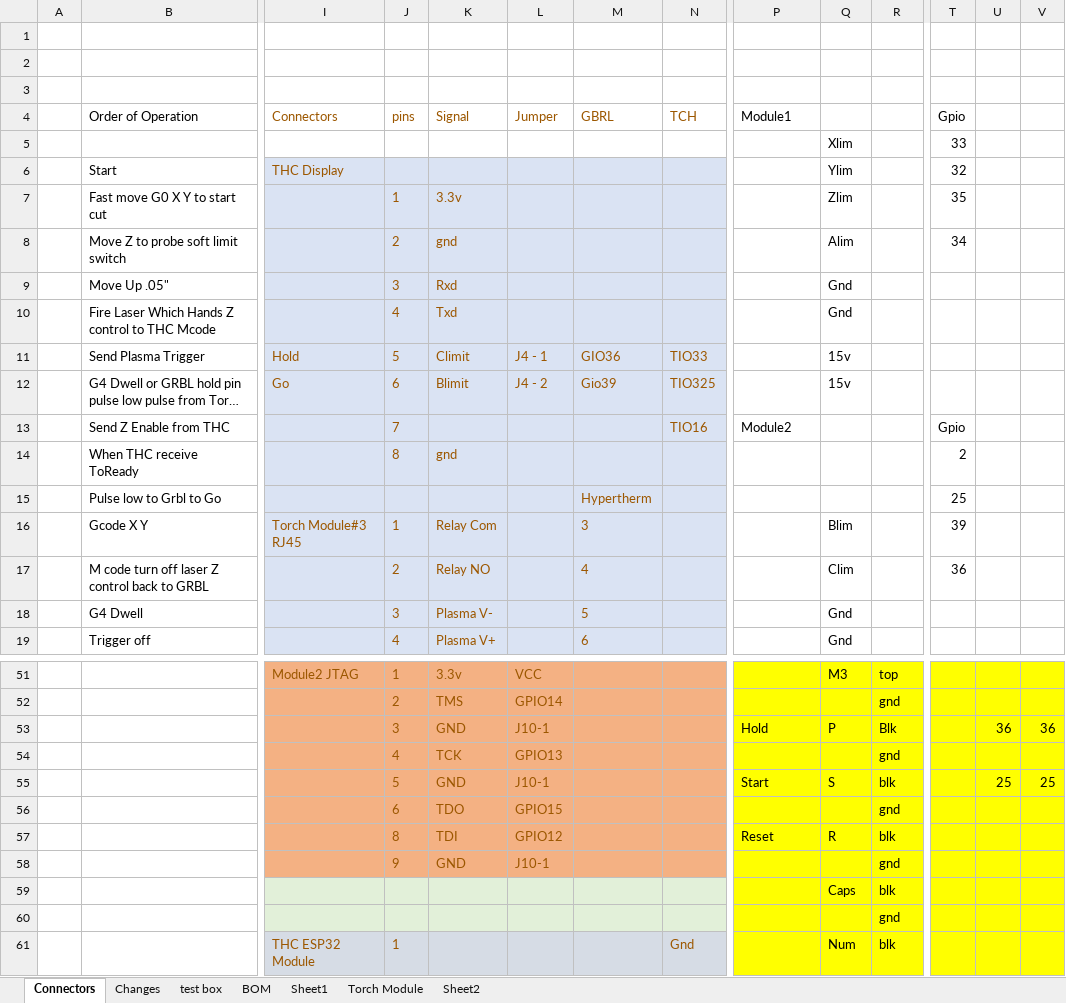
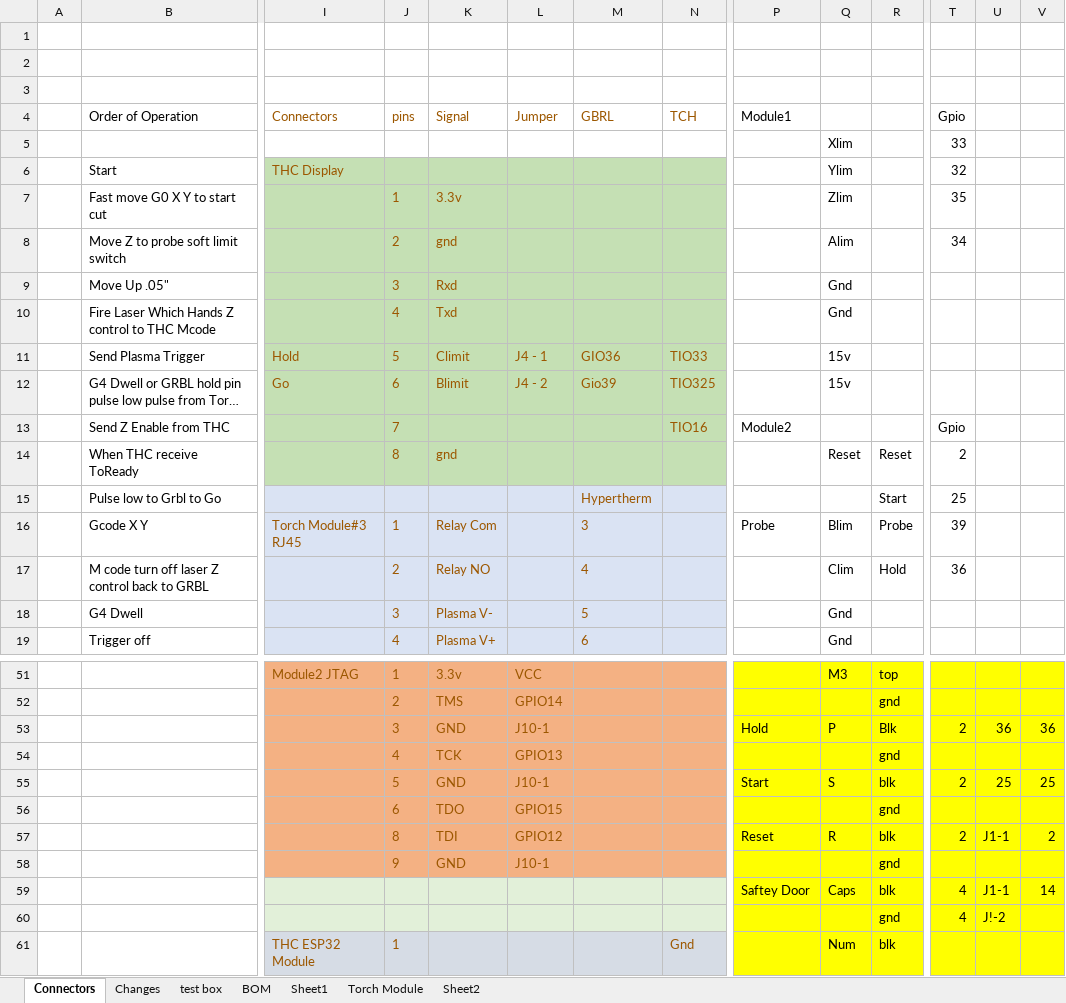
Before and after one commit to TorbanP/Plasma-Board, an Excel workbook: Hardware/Main Board V1.3/Connection_Notes.xlsx, sheet Connectors, drawn as a sheet; only a part is shown, gaps mark what is left out; long unchanged cells end in …; values as stored, in another font and other column widths than the file's, no borders; charts and pictures and table styles not drawn; removed rows and columns are numbered as before the commit, all else as after; rows hold the shown columns only; the diff names each change by its address in the sheet, - before the commit and + after, or states it on an @@ line.

```diff
--- a/Hardware/Main Board V1.3/Connection_Notes.xlsx (sheet Connectors)
+++ b/Hardware/Main Board V1.3/Connection_Notes.xlsx (sheet Connectors)
-I6:N14 fill: #DAE3F3
+I6:N14 fill: #C5E0B4
-Q14: (empty)
+Q14: Reset
-R14: (empty)
+R14: Reset
-R15: (empty)
+R15: Start
-P16 (Module1): (empty)
+P16 (Module1): Probe
-R16: (empty)
+R16: Probe
-R17: (empty)
+R17: Hold
-T53 (Gpio): (empty)
+T53 (Gpio): 2
-T55 (Gpio): (empty)
+T55 (Gpio): 2
-T57 (Gpio): (empty)
+T57 (Gpio): 2
-U57: (empty)
+U57: J1-1
-V57: (empty)
+V57: 2
-row 59:  |  |  |  |  |  |  |  |  | Caps | blk
-row 60:  |  |  |  |  |  |  |  |  |  | gnd
+row 59:  |  |  |  |  |  |  |  | Saftey Door | Caps | blk | 4 | J1-1 | 14
+row 60:  |  |  |  |  |  |  |  |  |  | gnd | 4 | J!-2
```
Also changed, not shown: 2 other files.
